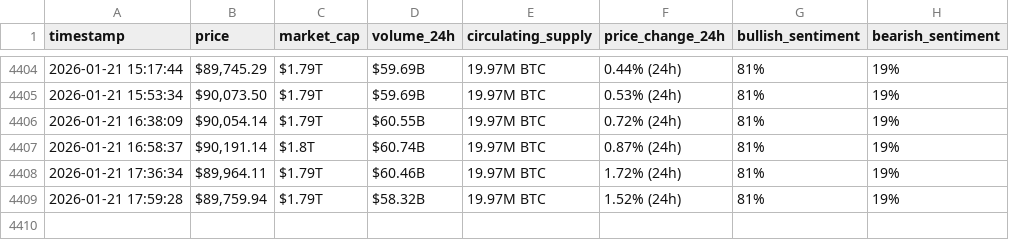
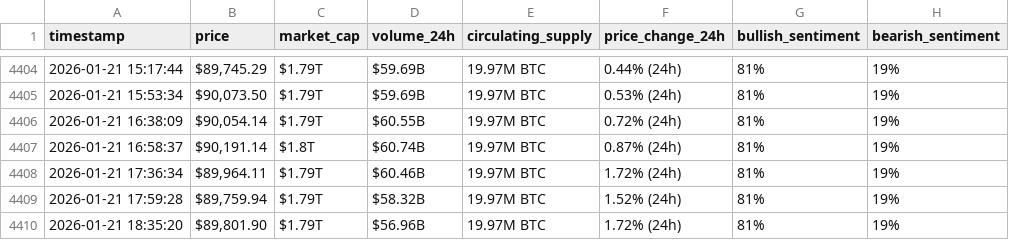
Before and after one commit to Baraa-Baba/bitcon-scrapper, a CSV file: bitcoin_hourly_data.csv, drawn as a sheet; only a part is shown, gaps mark what is left out.

```diff
--- a/bitcoin_hourly_data.csv
+++ b/bitcoin_hourly_data.csv
@@ -4409 +4409,2 @@ timestamp,price,market_cap,volume_24h,circulating_supply,price_change_24h,bullis
 2026-01-21 17:59:28,"$89,759.94",$1.79T,$58.32B,19.97M BTC,1.52% (24h),81%,19%
+2026-01-21 18:35:20,"$89,801.90",$1.79T,$56.96B,19.97M BTC,1.72% (24h),81%,19%
```
